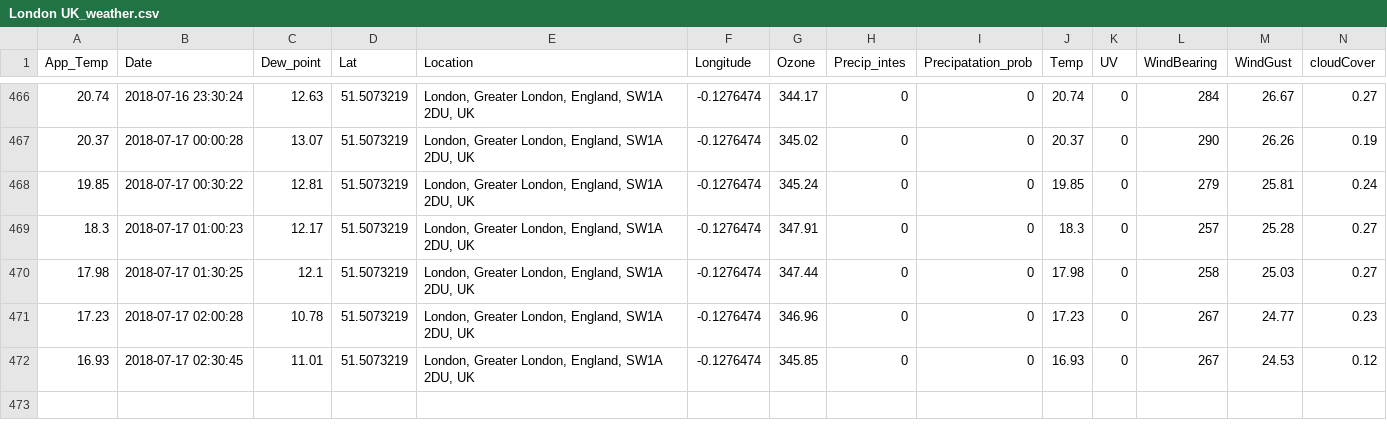
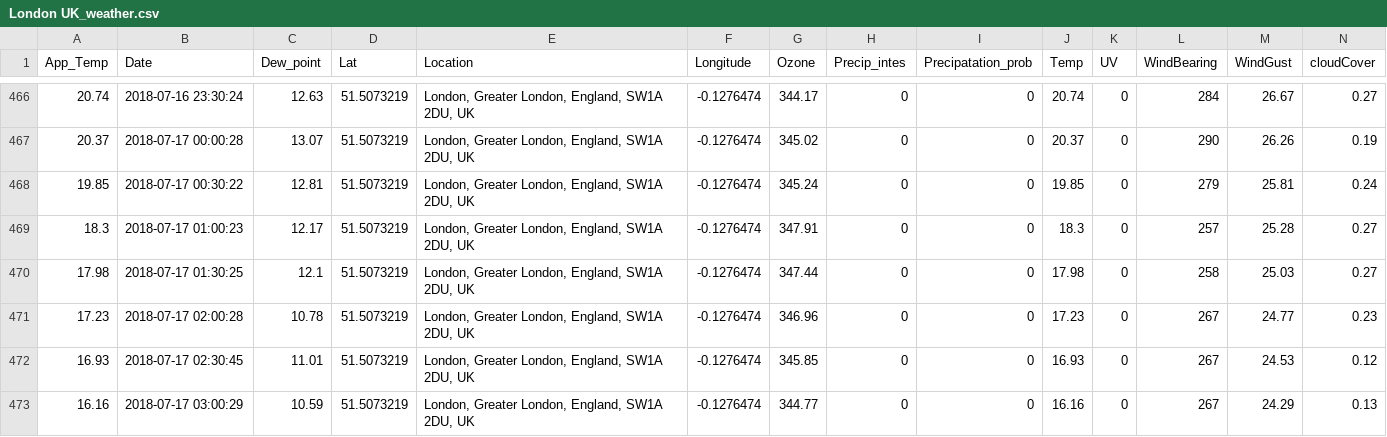
Before and after one commit to Jamespage6978/Projects, a CSV file: API_attempt/data/London UK_weather.csv, drawn as a sheet; only a part is shown, gaps mark what is left out; rows hold the shown columns only; the diff names each change by its address in the sheet, - before the commit and + after, or states it on an @@ line.

```diff
--- a/API_attempt/data/London UK_weather.csv
+++ b/API_attempt/data/London UK_weather.csv
+row 473: 16.16 | 2018-07-17 03:00:29 | 10.59 | 51.5073219 | London, Greater London, England, SW1A 2DU, UK | -0.1276474 | 344.77 | 0 | 0 | 16.16 | 0 | 267 | 24.29 | 0.13
```
Also changed, not shown: API_attempt/data/Carmarthen UK_weather.csv, API_attempt/data/Halesowen UK_weather.csv, 1 other file.
